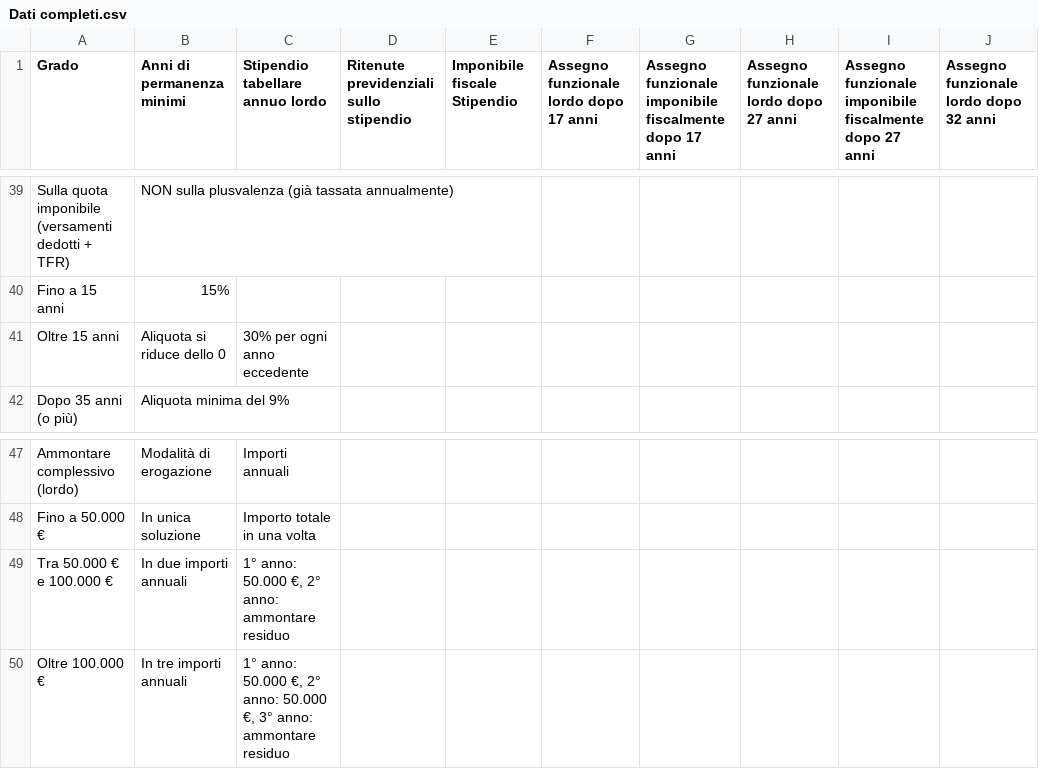
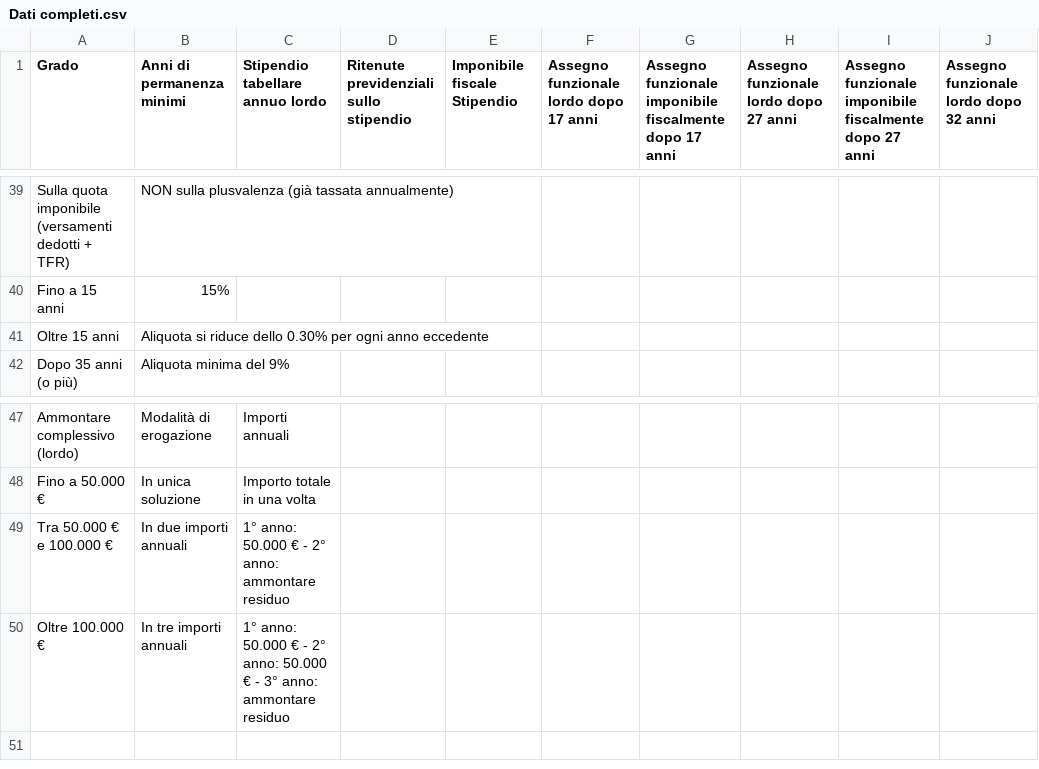
Before and after one commit to ideadigiuseppe1/TFS-o-Previdenza-Complementare, a CSV file: Dati completi.csv, drawn as a sheet; only a part is shown, gaps mark what is left out; the diff names each change by its address in the sheet, - before the commit and + after, or states it on an @@ line.

Commit message:
Update Dati completi.csv with new data

```diff
--- a/Dati completi.csv
+++ b/Dati completi.csv
-B41 (Anni di permanenza minimi): Aliquota si riduce dello 0
+B41 (Anni di permanenza minimi): Aliquota si riduce dello 0.30% per ogni anno eccedente
-C41 (Stipendio tabellare annuo lordo): 30% per ogni anno eccedente
+C41 (Stipendio tabellare annuo lordo): (empty)
-C49 (Stipendio tabellare annuo lordo): …anno: 50.000 €, 2° anno:…
+C49 (Stipendio tabellare annuo lordo): …anno: 50.000 € - 2° anno:…
-C50 (Stipendio tabellare annuo lordo): …anno: 50.000 €, 2° anno: 50.000 €, 3° anno:…
+C50 (Stipendio tabellare annuo lordo): …anno: 50.000 € - 2° anno: 50.000 € - 3° anno:…
```
